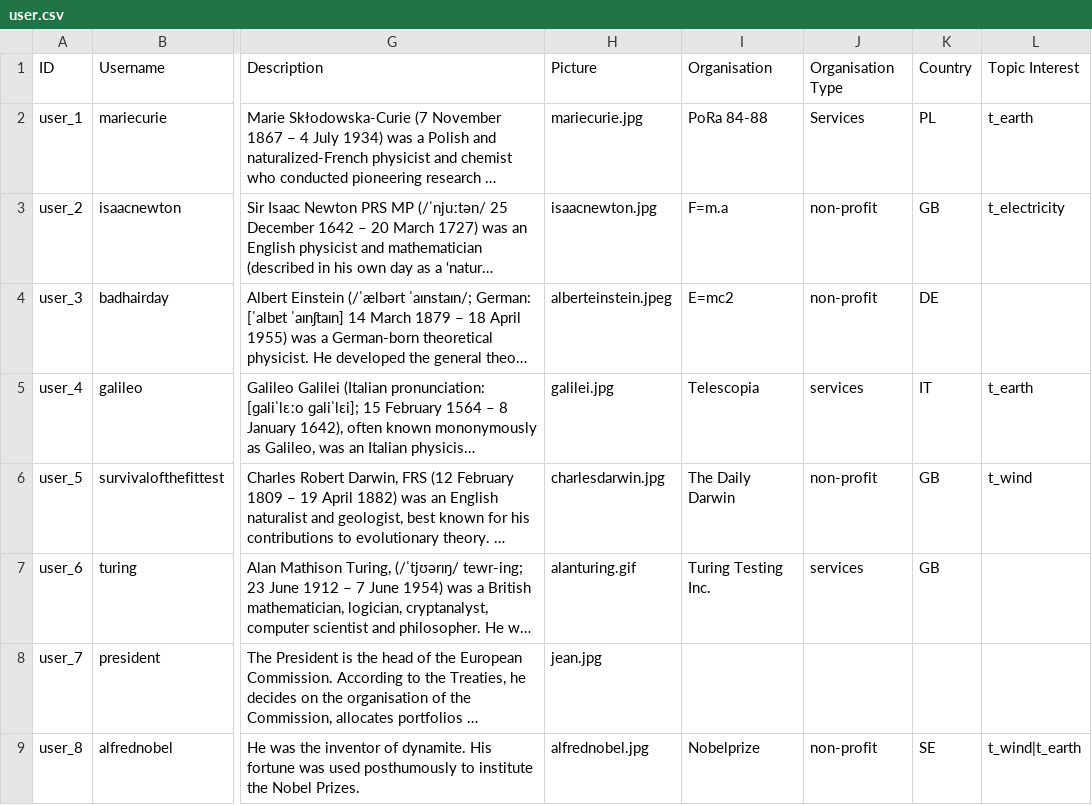
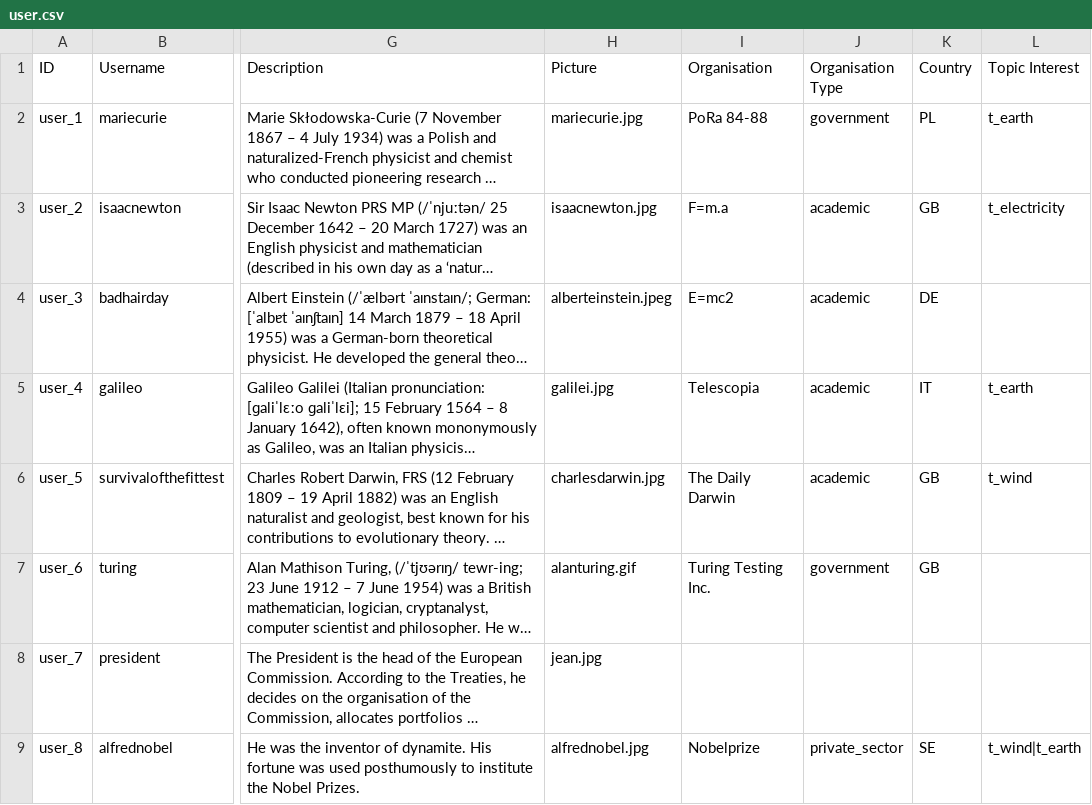
Before and after one commit to capacity4dev/capacity4more, a CSV file: project/profiles/capacity4more/modules/c4m/demo/c4m_demo_content/csv/user/user.csv, drawn as a sheet; only a part is shown, gaps mark what is left out; long unchanged cells end in …; the diff names each change by its address in the sheet, - before the commit and + after, or states it on an @@ line.

Commit message:
CFM-89: Adjust import data for users.

```diff
--- a/project/profiles/capacity4more/modules/c4m/demo/c4m_demo_content/csv/user/user.csv
+++ b/project/profiles/capacity4more/modules/c4m/demo/c4m_demo_content/csv/user/user.csv
-J2 (Organisation Type): Services
+J2 (Organisation Type): government
-J3:J4 (Organisation Type): non-profit
+J3:J4 (Organisation Type): academic
-J5 (Organisation Type): services
+J5 (Organisation Type): academic
-J6 (Organisation Type): non-profit
+J6 (Organisation Type): academic
-J7 (Organisation Type): services
+J7 (Organisation Type): government
-J9 (Organisation Type): non-profit
+J9 (Organisation Type): private_sector
```
